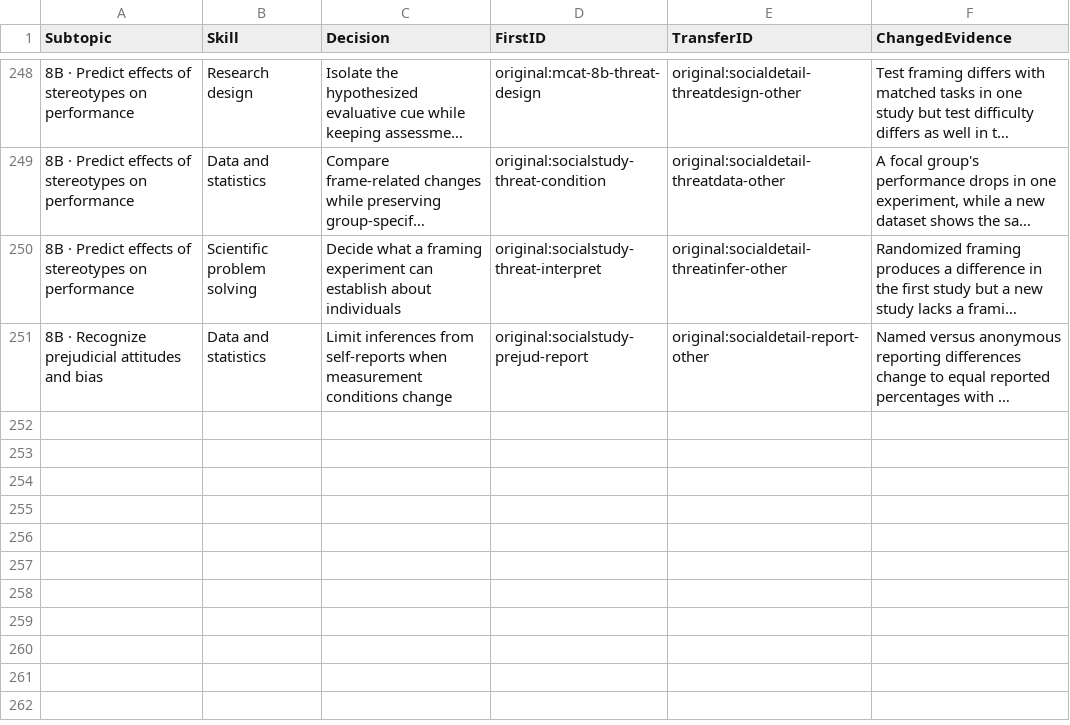
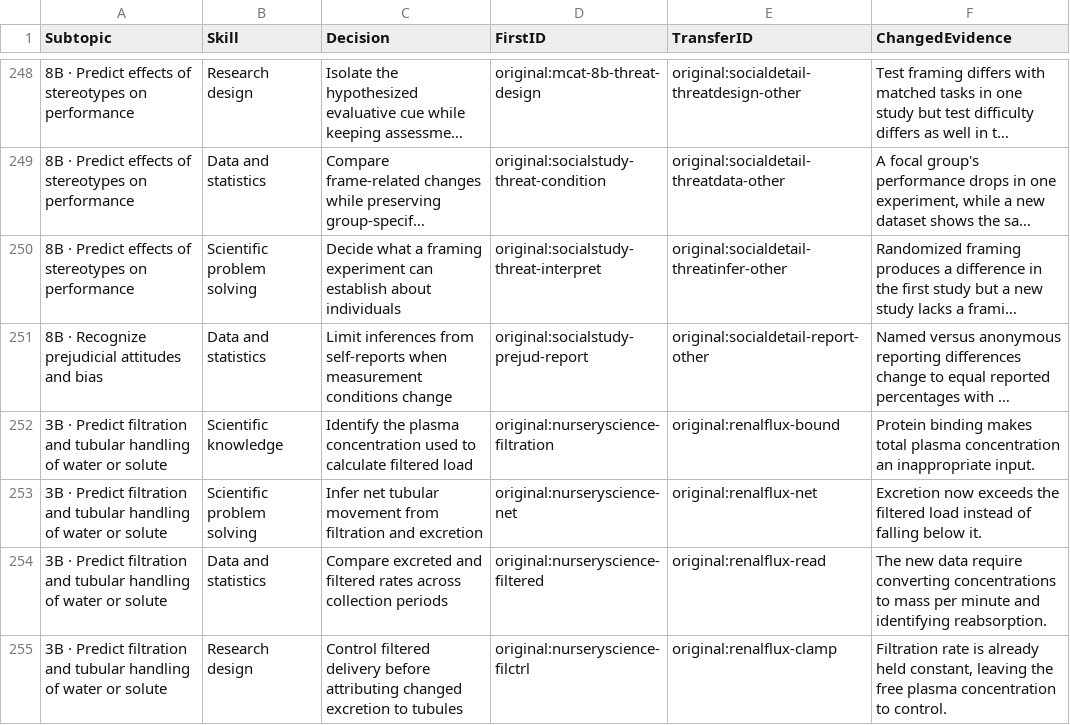
Before and after one commit to bionicles/anki, a TSV file: decks/mcat-usmle/mcat-transfer.tsv, drawn as a sheet; only a part is shown, gaps mark what is left out; long unchanged cells end in …; the diff names each change by its address in the sheet, - before the commit and + after, or states it on an @@ line.

```diff
--- a/decks/mcat-usmle/mcat-transfer.tsv
+++ b/decks/mcat-usmle/mcat-transfer.tsv
+row 252: 3B · Predict filtration and tubular handling of water or solute | Scientific knowledge | Identify the plasma concentration used to calculate filtered load | original:nurseryscience-filtration | original:renalflux-bound | Protein binding makes total plasma concentration an inappropriate input.
+row 253: 3B · Predict filtration and tubular handling of water or solute | Scientific problem solving | Infer net tubular movement from filtration and excretion | original:nurseryscience-net | original:renalflux-net | Excretion now exceeds the filtered load instead of falling below it.
+row 254: 3B · Predict filtration and tubular handling of water or solute | Data and statistics | Compare excreted and filtered rates across collection periods | original:nurseryscience-filtered | original:renalflux-read | The new data require converting concentrations to mass per minute and identifying reabsorption.
+row 255: 3B · Predict filtration and tubular handling of water or solute | Research design | Control filtered delivery before attributing changed excretion to tubules | original:nurseryscience-filctrl | original:renalflux-clamp | Filtration rate is already held constant, leaving the free plasma concentration to control.
```
Also changed, not shown: decks/mcat-usmle/step-families.tsv, decks/mcat-usmle/step-items.tsv, 11 other files.
